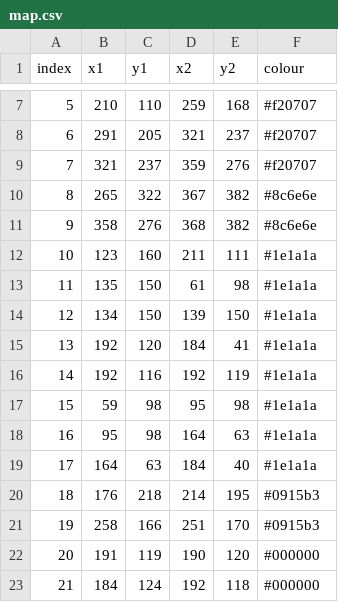
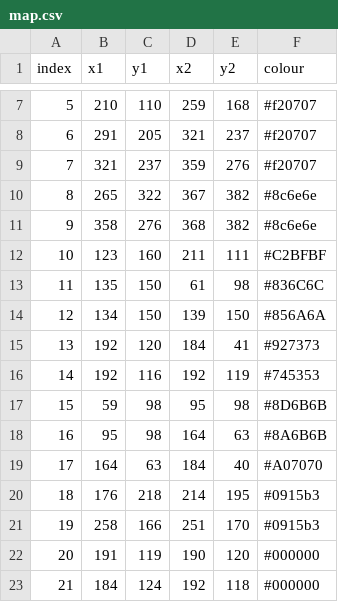
Before and after one commit to sleepingsquirrel/Sprogue64, a CSV file: map.csv, drawn as a sheet; only a part is shown, gaps mark what is left out.

Commit message:
mab updade

```diff
--- a/map.csv
+++ b/map.csv
@@ -11,10 +11,10 @@ index,x1,y1,x2,y2,colour
 9,358,276,368,382,#8c6e6e
-10,123,160,211,111,#1e1a1a
-11,135,150,61,98,#1e1a1a
-12,134,150,139,150,#1e1a1a
-13,192,120,184,41,#1e1a1a
-14,192,116,192,119,#1e1a1a
-15,59,98,95,98,#1e1a1a
-16,95,98,164,63,#1e1a1a
-17,164,63,184,40,#1e1a1a
+10,123,160,211,111,#C2BFBF
+11,135,150,61,98,#836C6C
+12,134,150,139,150,#856A6A
+13,192,120,184,41,#927373
+14,192,116,192,119,#745353
+15,59,98,95,98,#8D6B6B
+16,95,98,164,63,#8A6B6B
+17,164,63,184,40,#A07070
 18,176,218,214,195,#0915b3
```
